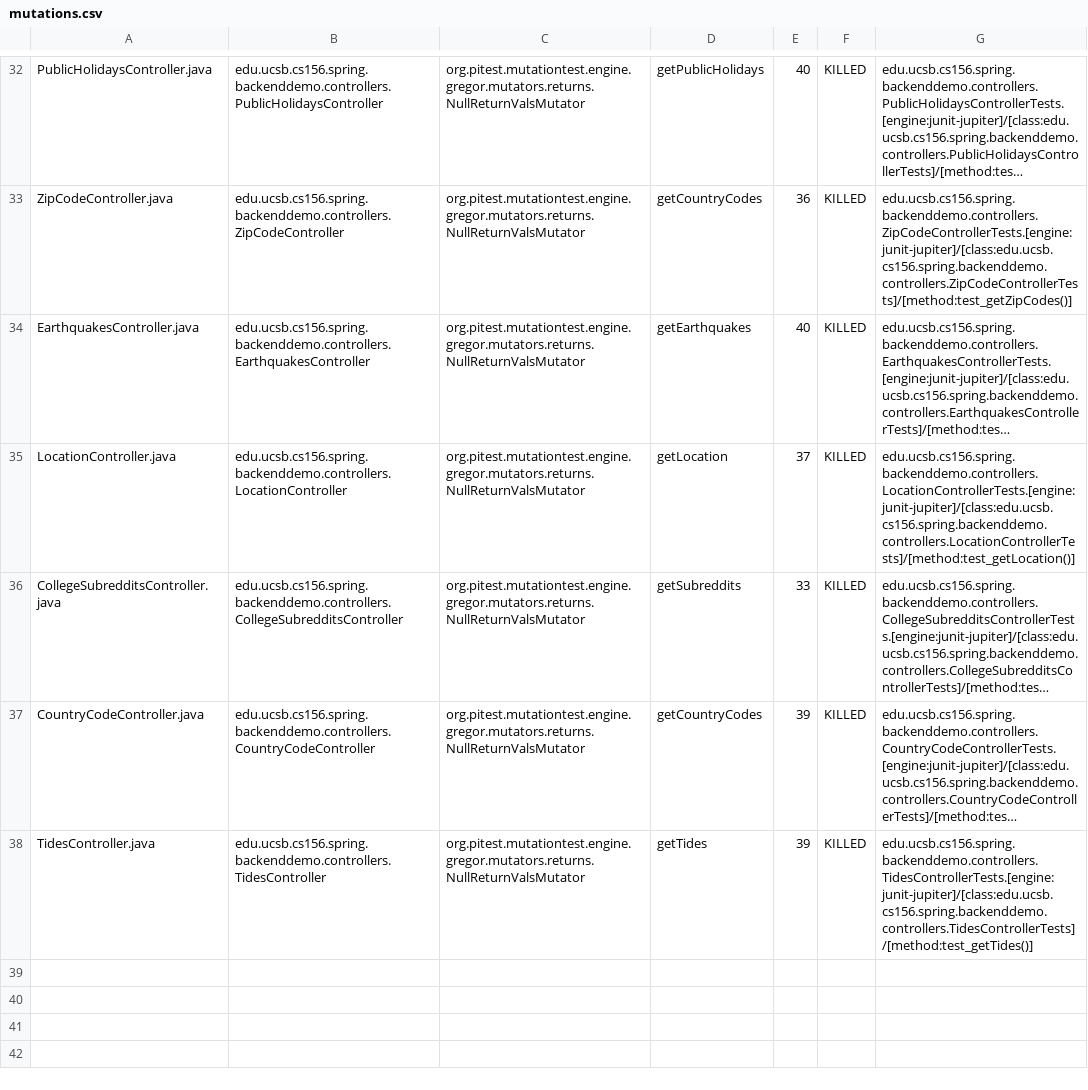
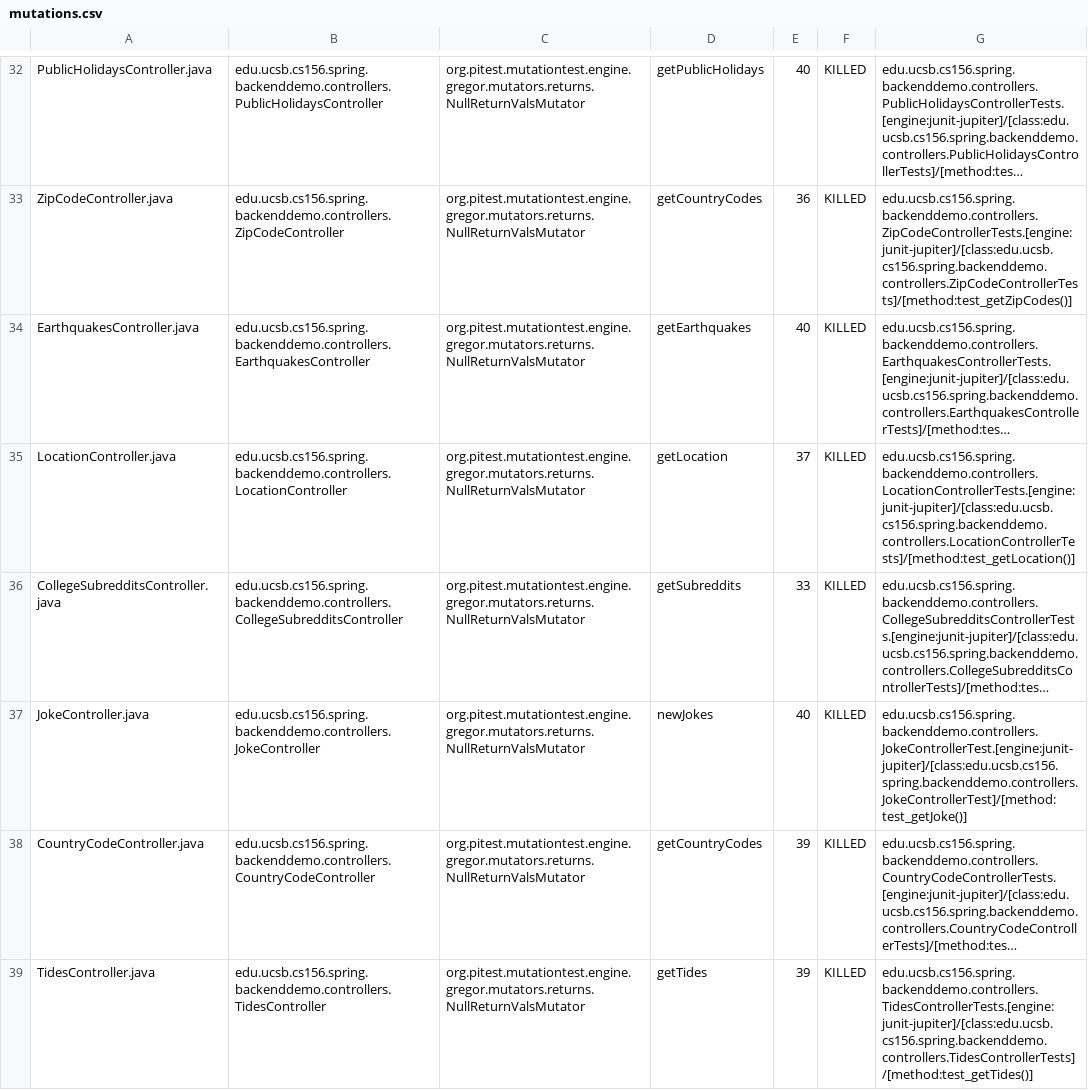
Before and after one commit to ucsb-cs156-f23/team01-f23-6pm-1, a CSV file: pitest/mutations.csv, drawn as a sheet; only a part is shown, gaps mark what is left out; long unchanged cells end in …; the diff names each change by its address in the sheet, - before the commit and + after, or states it on an @@ line.

Commit message:
Deploying to gh-pages from @ ucsb-cs156-f23/team01-f23-6pm-1@a699956367eb3d7778b07ecf66b01f05e02235cf 🚀

```diff
--- a/pitest/mutations.csv
+++ b/pitest/mutations.csv
+row 37: JokeController.java | edu.ucsb.cs156.spring.backenddemo.controllers.JokeController | org.pitest.mutationtest.engine.gregor.mutators.returns.NullReturnValsMutator | newJokes | 40 | KILLED | edu.ucsb.cs156.spring.backenddemo.controllers.JokeControllerTest.[engine:junit-jupiter]/[class:edu.ucsb.cs156.spring.backenddemo.controllers.JokeControllerTest]/[method:test_getJoke()]
```
Also changed, not shown: 22 other files.
